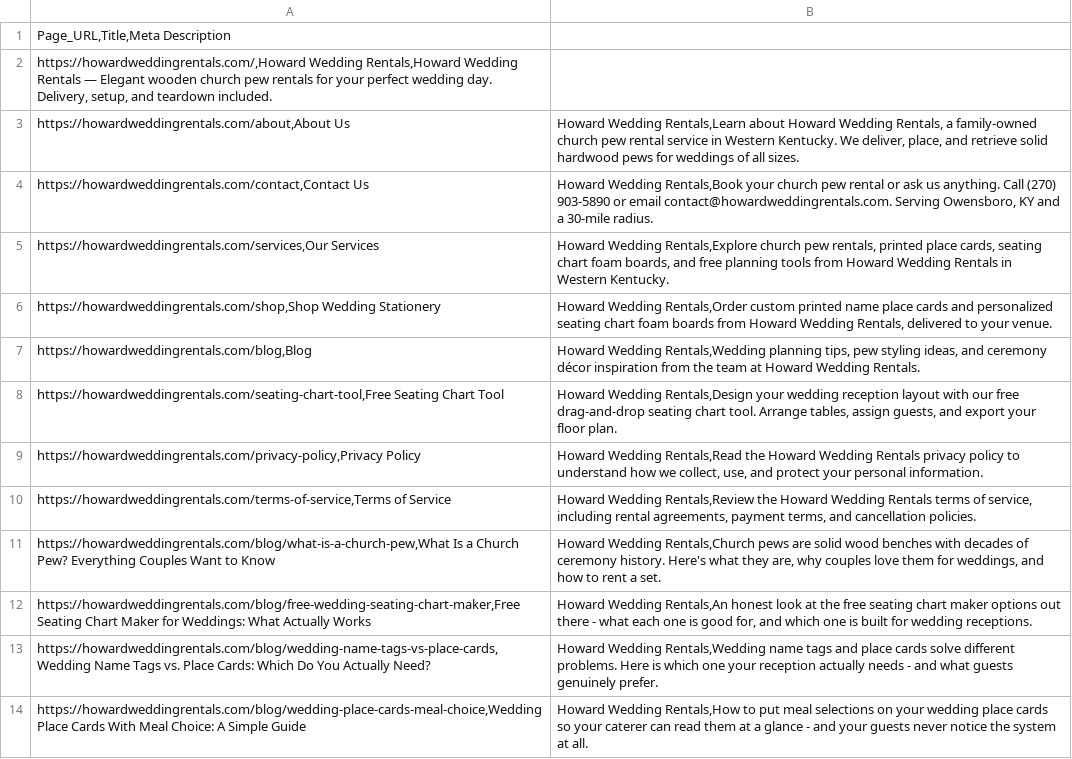
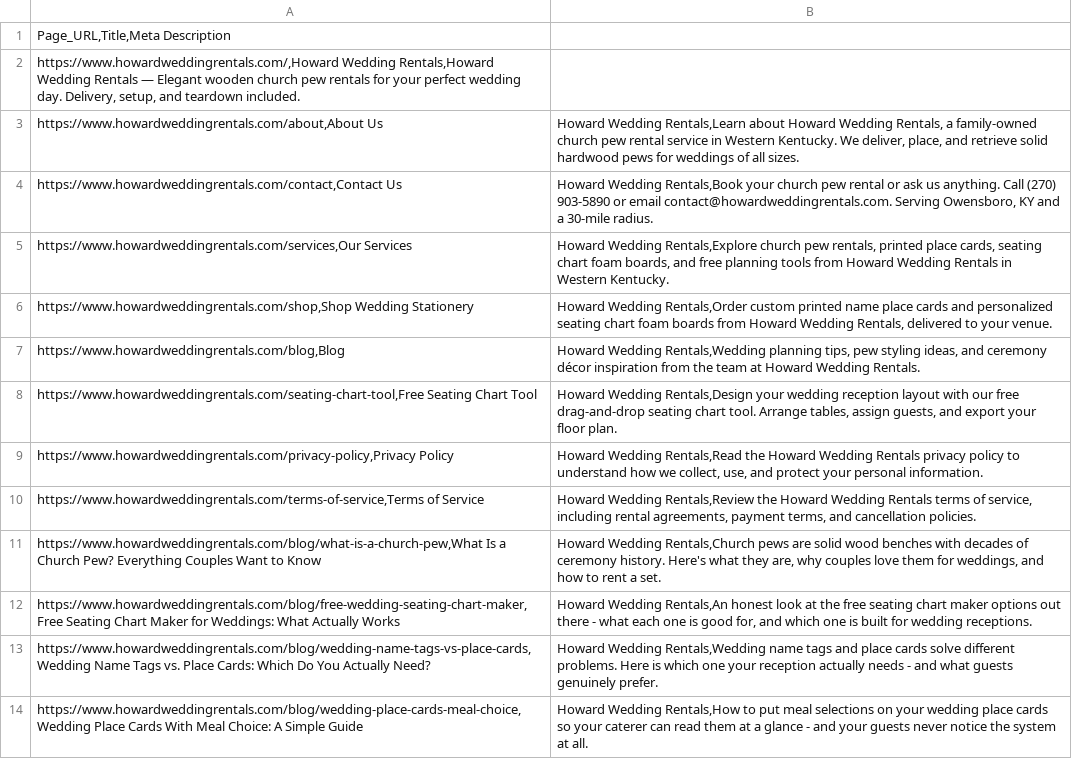
Before and after one commit to RookiePython21/howard_wedding_rentalss, a CSV file: .claude/skills/article-writer/references/sitemap.csv, drawn as a sheet; the diff names each change by its address in the sheet, - before the commit and + after, or states it on an @@ line.

```diff
--- a/.claude/skills/article-writer/references/sitemap.csv
+++ b/.claude/skills/article-writer/references/sitemap.csv
-A2: https://howardweddingrentals.com/,Howard Wedding Rentals,Howard…
+A2: https://www.howardweddingrentals.com/,Howard Wedding Rentals,Howard…
-A3: https://howardweddingrentals.com/about,About Us
+A3: https://www.howardweddingrentals.com/about,About Us
-A4: https://howardweddingrentals.com/contact,Contact Us
+A4: https://www.howardweddingrentals.com/contact,Contact Us
-A5: https://howardweddingrentals.com/services,Our Services
+A5: https://www.howardweddingrentals.com/services,Our Services
-A6: https://howardweddingrentals.com/shop,Shop Wedding Stationery
+A6: https://www.howardweddingrentals.com/shop,Shop Wedding Stationery
-A7: https://howardweddingrentals.com/blog,Blog
+A7: https://www.howardweddingrentals.com/blog,Blog
-A8: https://howardweddingrentals.com/seating-chart-tool,Free Seating Chart…
+A8: https://www.howardweddingrentals.com/seating-chart-tool,Free Seating Chart…
-A9: https://howardweddingrentals.com/privacy-policy,Privacy Policy
+A9: https://www.howardweddingrentals.com/privacy-policy,Privacy Policy
-A10: https://howardweddingrentals.com/terms-of-service,Terms of Service
+A10: https://www.howardweddingrentals.com/terms-of-service,Terms of Service
-A11: https://howardweddingrentals.com/blog/what-is-a-church-pew,What Is a…
+A11: https://www.howardweddingrentals.com/blog/what-is-a-church-pew,What Is a…
-A12: https://howardweddingrentals.com/blog/free-wedding-seating-chart-maker,Free Seating Chart…
+A12: https://www.howardweddingrentals.com/blog/free-wedding-seating-chart-maker,Free Seating Chart…
-A13: https://howardweddingrentals.com/blog/wedding-name-tags-vs-place-cards,Wedding Name Tags…
+A13: https://www.howardweddingrentals.com/blog/wedding-name-tags-vs-place-cards,Wedding Name Tags…
-A14: https://howardweddingrentals.com/blog/wedding-place-cards-meal-choice,Wedding Place Cards…
+A14: https://www.howardweddingrentals.com/blog/wedding-place-cards-meal-choice,Wedding Place Cards…
```
Also changed, not shown: 26 other files.
